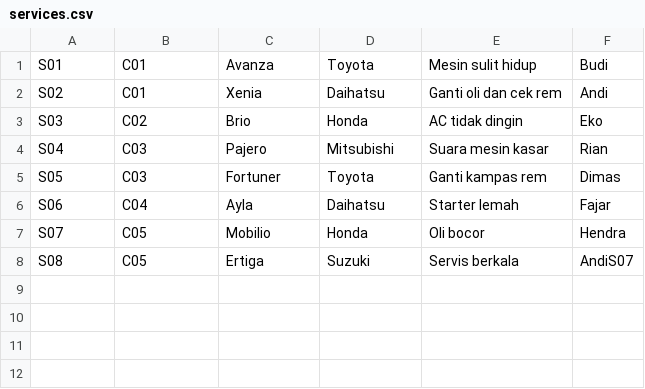
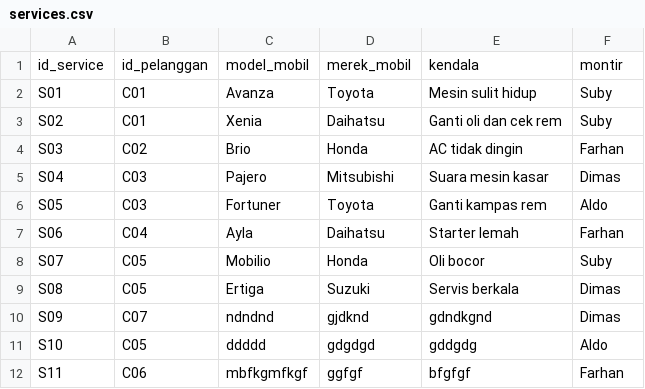
Before and after one commit to NandoAbdillah/Praktikum-Struktur-Data, a CSV file: Bengkel/database/services.csv, drawn as a sheet.

```diff
--- a/Bengkel/database/services.csv
+++ b/Bengkel/database/services.csv
@@ -1,8 +1,12 @@
-S01,C01,Avanza,Toyota,Mesin sulit hidup,Budi
-S02,C01,Xenia,Daihatsu,Ganti oli dan cek rem,Andi
-S03,C02,Brio,Honda,AC tidak dingin,Eko
-S04,C03,Pajero,Mitsubishi,Suara mesin kasar,Rian
-S05,C03,Fortuner,Toyota,Ganti kampas rem,Dimas
-S06,C04,Ayla,Daihatsu,Starter lemah,Fajar
-S07,C05,Mobilio,Honda,Oli bocor,Hendra
-S08,C05,Ertiga,Suzuki,Servis berkala,AndiS07
+id_service,id_pelanggan,model_mobil,merek_mobil,kendala,montir
+S01,C01,Avanza,Toyota,Mesin sulit hidup,Suby
+S02,C01,Xenia,Daihatsu,Ganti oli dan cek rem,Suby
+S03,C02,Brio,Honda,AC tidak dingin,Farhan
+S04,C03,Pajero,Mitsubishi,Suara mesin kasar,Dimas
+S05,C03,Fortuner,Toyota,Ganti kampas rem,Aldo
+S06,C04,Ayla,Daihatsu,Starter lemah,Farhan
+S07,C05,Mobilio,Honda,Oli bocor,Suby
+S08,C05,Ertiga,Suzuki,Servis berkala,Dimas
+S09,C07,ndndnd,gjdknd,gdndkgnd,Dimas
+S10,C05,ddddd,gdgdgd,gddgdg,Aldo
+S11,C06,mbfkgmfkgf,ggfgf,bfgfgf,Farhan
```
Also changed, not shown: Bengkel/database/customers.csv, 4 other files.
